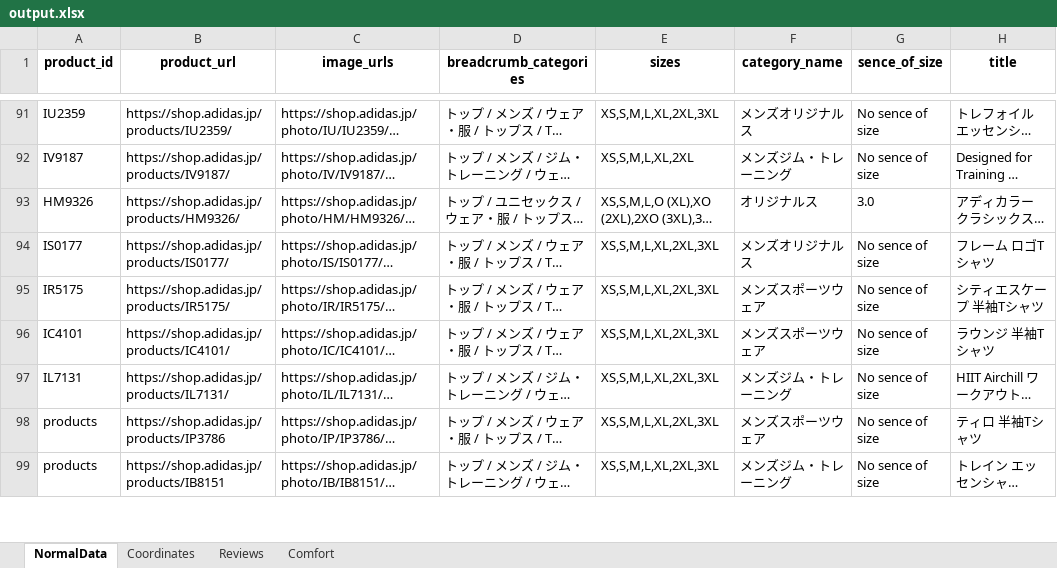
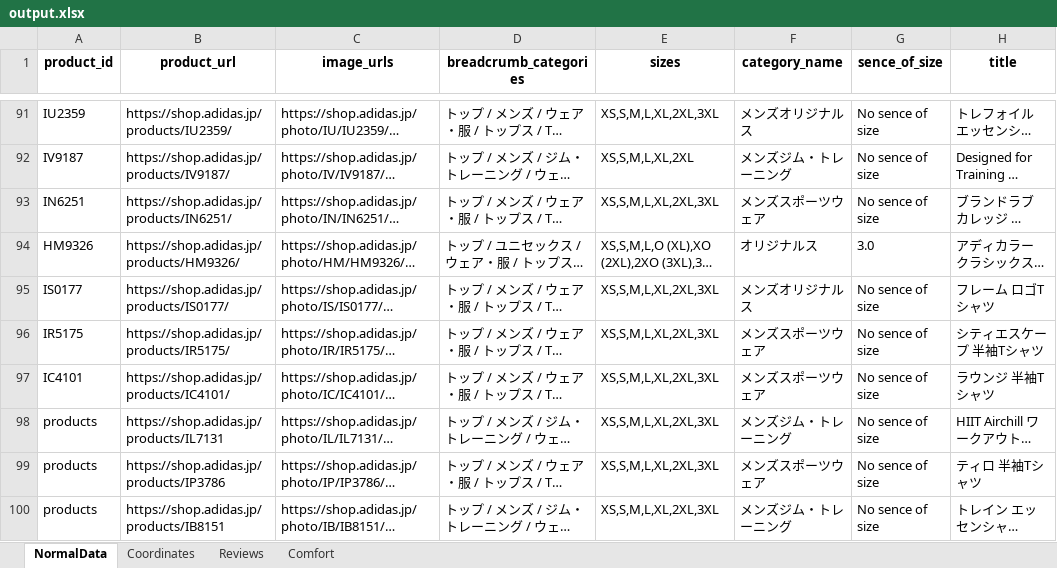
Before and after one commit to MusaTamzid05/WebCrawlingExample, an Excel workbook: output.xlsx, sheet NormalData, drawn as a sheet; only a part is shown, gaps mark what is left out; long unchanged cells end in …; values as stored, in another font and other column widths than the file's, no borders; addresses are those after the commit; the diff covers the shown part only; the diff names each change by its address in the sheet, - before the commit and + after, or states it on an @@ line.

```diff
--- a/output.xlsx (sheet NormalData)
+++ b/output.xlsx (sheet NormalData)
@@ row 112 moved to row 93: IN6251 @@
-A98 (product_id): IL7131
+A98 (product_id): products
-B98 (product_url): https://shop.adidas.jp/products/IL7131/
+B98 (product_url): https://shop.adidas.jp/products/IL7131
```
Also changed, not shown: 9 added rows, 10 removed rows, 20 moved rows and 63 edited cells elsewhere in this sheet, sheet Comfort, sheet Reviews, sheet Coordinates, 4 other files.
